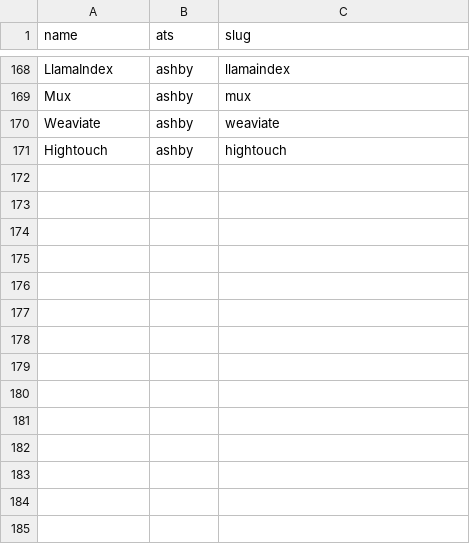
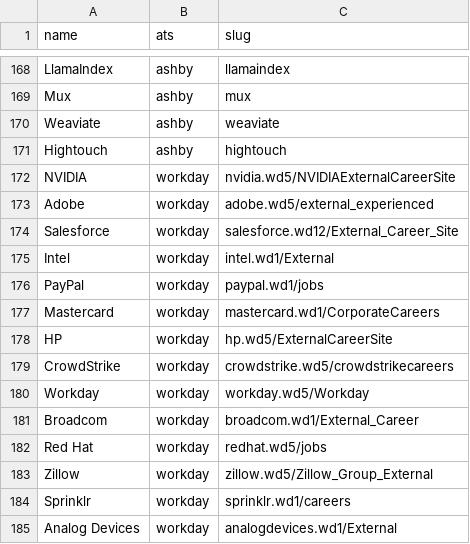
Before and after one commit to Ani-tem/hirewire, a CSV file: data/companies.csv, drawn as a sheet; only a part is shown, gaps mark what is left out.

```diff
--- a/data/companies.csv
+++ b/data/companies.csv
@@ -171 +171,15 @@ Weaviate,ashby,weaviate
 Hightouch,ashby,hightouch
+NVIDIA,workday,nvidia.wd5/NVIDIAExternalCareerSite
+Adobe,workday,adobe.wd5/external_experienced
+Salesforce,workday,salesforce.wd12/External_Career_Site
+Intel,workday,intel.wd1/External
+PayPal,workday,paypal.wd1/jobs
+Mastercard,workday,mastercard.wd1/CorporateCareers
+HP,workday,hp.wd5/ExternalCareerSite
+CrowdStrike,workday,crowdstrike.wd5/crowdstrikecareers
+Workday,workday,workday.wd5/Workday
+Broadcom,workday,broadcom.wd1/External_Career
+Red Hat,workday,redhat.wd5/jobs
+Zillow,workday,zillow.wd5/Zillow_Group_External
+Sprinklr,workday,sprinklr.wd1/careers
+Analog Devices,workday,analogdevices.wd1/External
```
Also changed, not shown: 1 other file.
